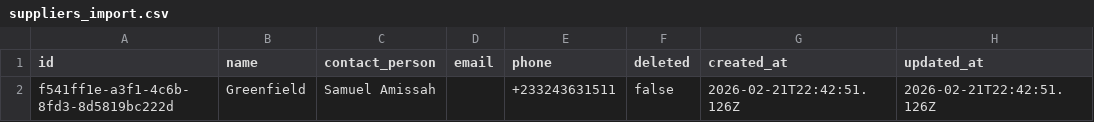
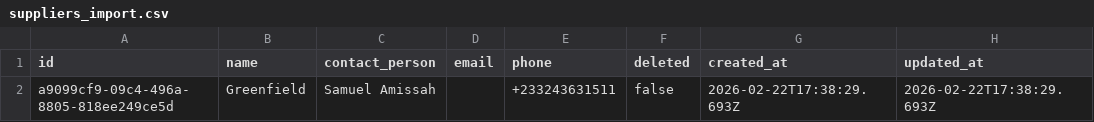
Before and after one commit to nkwabyte/greenfield_app, a CSV file: apps/web/docs/data/suppliers_import.csv, drawn as a sheet.

```diff
--- a/apps/web/docs/data/suppliers_import.csv
+++ b/apps/web/docs/data/suppliers_import.csv
@@ -1,2 +1,2 @@
 id,name,contact_person,email,phone,deleted,created_at,updated_at
-"f541ff1e-a3f1-4c6b-8fd3-8d5819bc222d","Greenfield","Samuel Amissah","","+233243631511","false","2026-02-21T22:42:51.126Z","2026-02-21T22:42:51.126Z"
+"a9099cf9-09c4-496a-8805-818ee249ce5d","Greenfield","Samuel Amissah","","+233243631511","false","2026-02-22T17:38:29.693Z","2026-02-22T17:38:29.693Z"
```
Also changed, not shown: apps/web/docs/data/farmer_groups_import.csv, apps/web/docs/data/new_farmers_import.csv, 16 other files.
